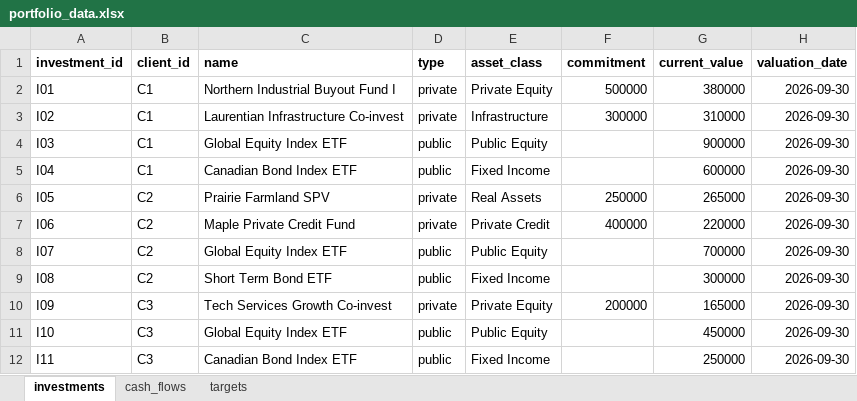
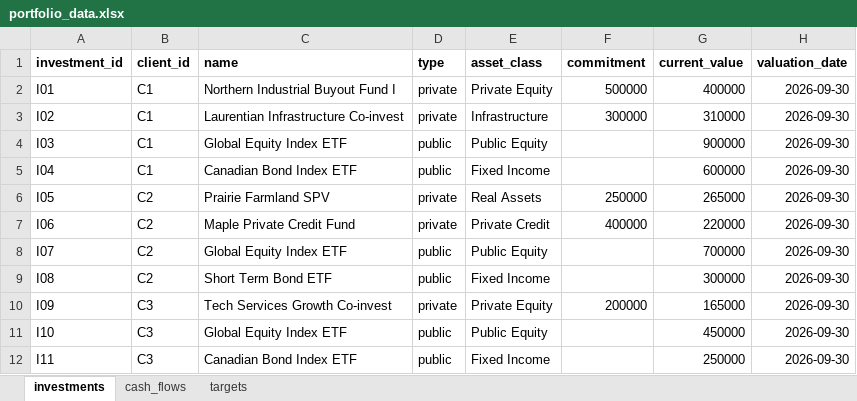
Before and after one commit to JTI05/Portfolio-Tracker, an Excel workbook: data/portfolio_data.xlsx, sheet investments, drawn as a sheet; values as stored, in another font and other column widths than the file's, no borders; the diff names each change by its address in the sheet, - before the commit and + after, or states it on an @@ line.

Commit message:
Update portfolio_data.xlsx

```diff
--- a/data/portfolio_data.xlsx (sheet investments)
+++ b/data/portfolio_data.xlsx (sheet investments)
-G2 (current_value): 380000
+G2 (current_value): 400000
```
